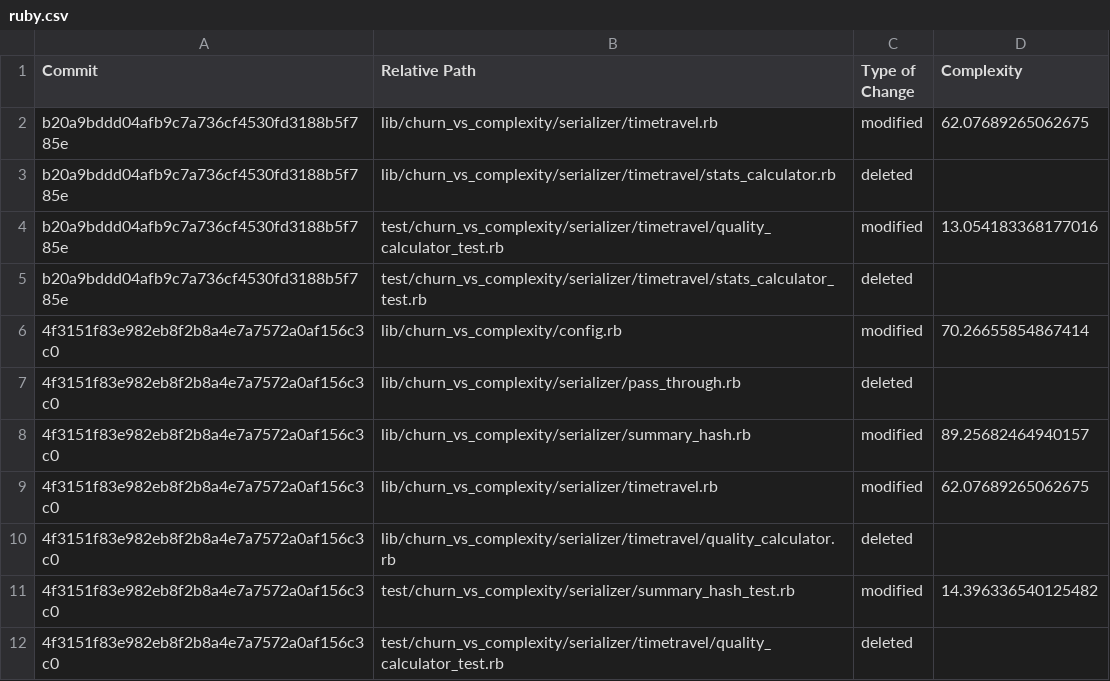
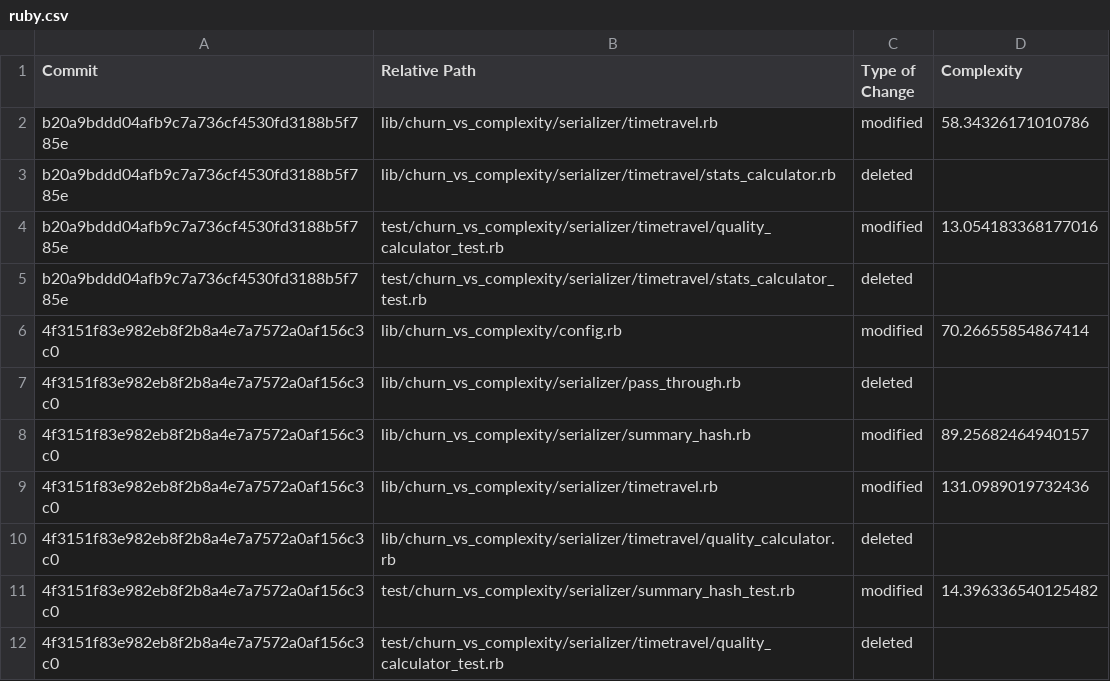
Before and after one commit to beatmadsen/churn_vs_complexity, a CSV file: tmp/test-support/delta/ruby.csv, drawn as a sheet.

```diff
--- a/tmp/test-support/delta/ruby.csv
+++ b/tmp/test-support/delta/ruby.csv
@@ -1,3 +1,3 @@
 Commit, Relative Path, Type of Change, Complexity
-b20a9bddd04afb9c7a736cf4530fd3188b5f785e, lib/churn_vs_complexity/serializer/timetravel.rb, modified, 62.07689265062675
+b20a9bddd04afb9c7a736cf4530fd3188b5f785e, lib/churn_vs_complexity/serializer/timetravel.rb, modified, 58.34326171010786
 b20a9bddd04afb9c7a736cf4530fd3188b5f785e, lib/churn_vs_complexity/serializer/timetravel/stats_calculator.rb, deleted,
@@ -8,3 +8,3 @@ b20a9bddd04afb9c7a736cf4530fd3188b5f785e, test/churn_vs_complexity/serializer/ti
 4f3151f83e982eb8f2b8a4e7a7572a0af156c3c0, lib/churn_vs_complexity/serializer/summary_hash.rb, modified, 89.25682464940157
-4f3151f83e982eb8f2b8a4e7a7572a0af156c3c0, lib/churn_vs_complexity/serializer/timetravel.rb, modified, 62.07689265062675
+4f3151f83e982eb8f2b8a4e7a7572a0af156c3c0, lib/churn_vs_complexity/serializer/timetravel.rb, modified, 131.0989019732436
 4f3151f83e982eb8f2b8a4e7a7572a0af156c3c0, lib/churn_vs_complexity/serializer/timetravel/quality_calculator.rb, deleted,
```
Also changed, not shown: 6 other files.
